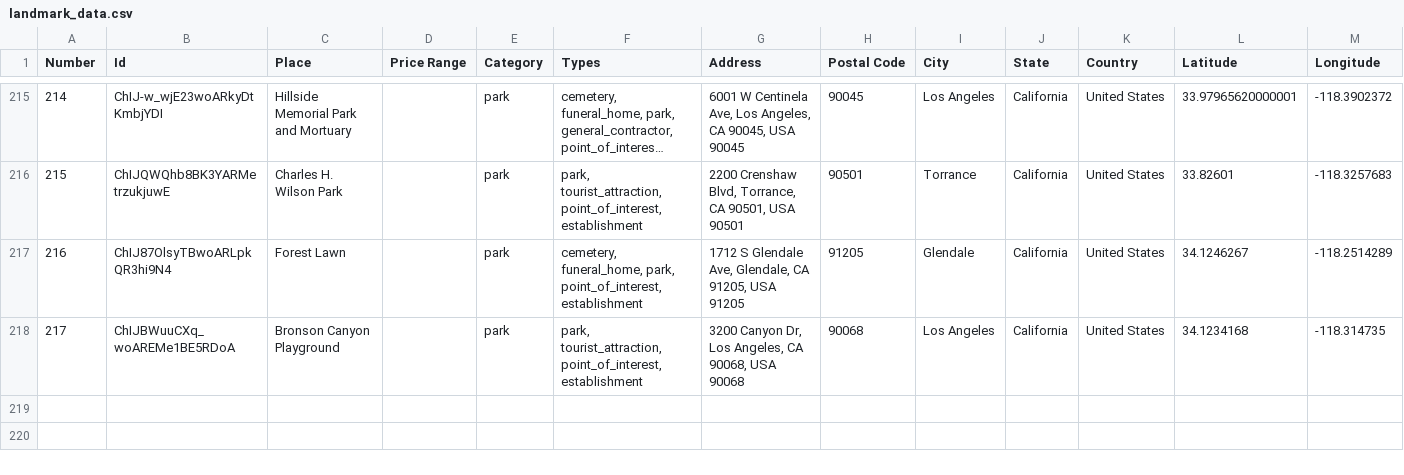
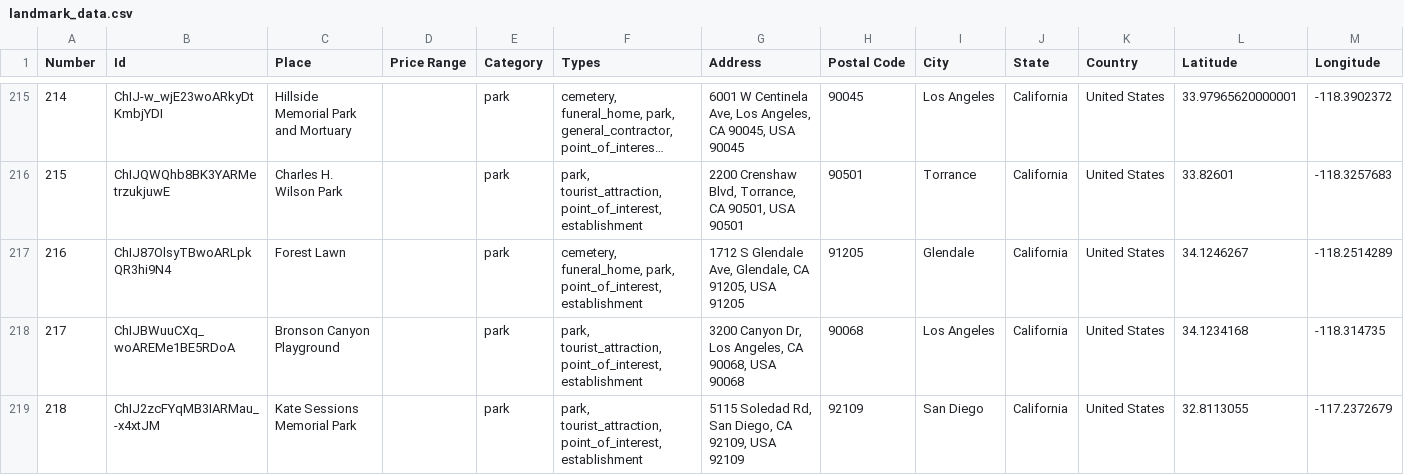
Before and after one commit to ireilly-reilly/JourneyGenius, a CSV file: journey-genius-data-scraping/landmark_data.csv, drawn as a sheet; only a part is shown, gaps mark what is left out; long unchanged cells end in ….

```diff
--- a/journey-genius-data-scraping/landmark_data.csv
+++ b/journey-genius-data-scraping/landmark_data.csv
@@ -218 +218,2 @@ Number,Id,Place,Price Range,Category,Types,Address,Postal Code,City,State,Countr
 217,ChIJBWuuCXq_woAREMe1BE5RDoA,Bronson Canyon Playground,,park,"park, tourist_attraction, point_of_interest, establishment","3200 Canyon Dr, Los Angeles, CA 90068, USA 90068",90068,Los Angeles,California,United States,34.1234168,-118.314735
+218,ChIJ2zcFYqMB3IARMau_-x4xtJM,Kate Sessions Memorial Park,,park,"park, tourist_attraction, point_of_interest, establishment","5115 Soledad Rd, San Diego, CA 92109, USA 92109",92109,San Diego,California,United States,32.8113055,-117.2372679
```
Also changed, not shown: journey-genius-data-scraping/hotel_data.csv, 11 other files.
